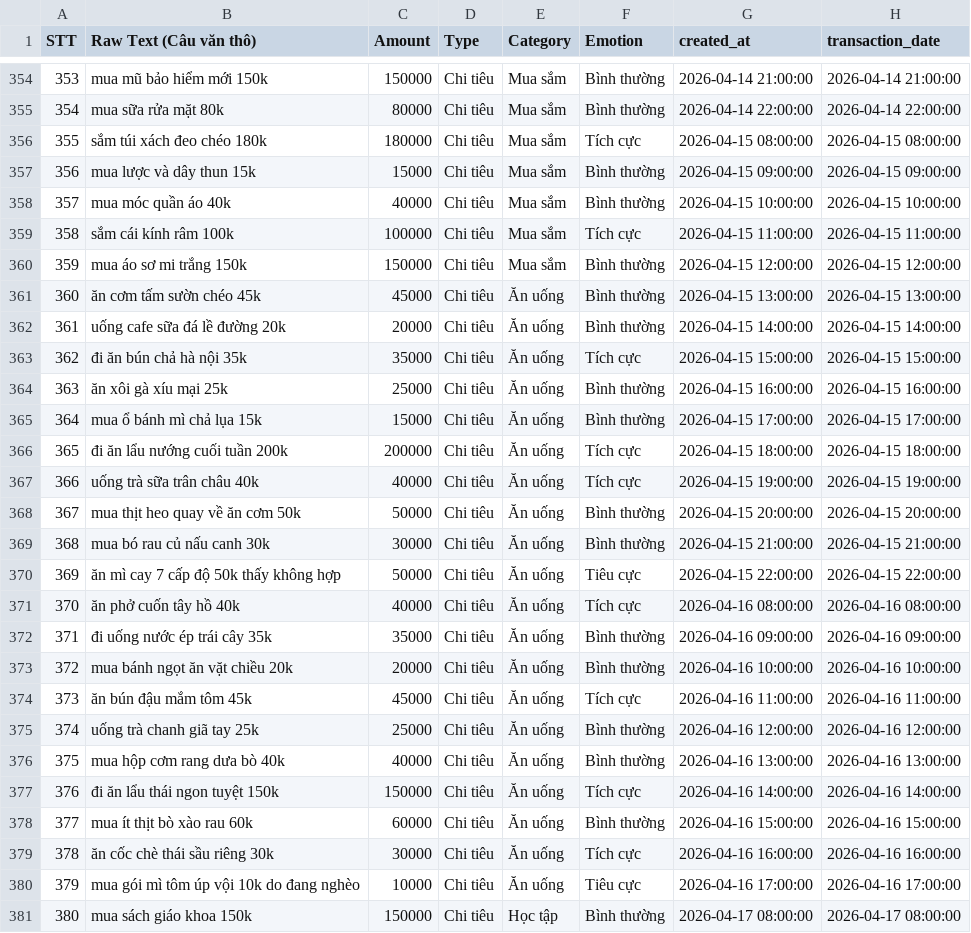
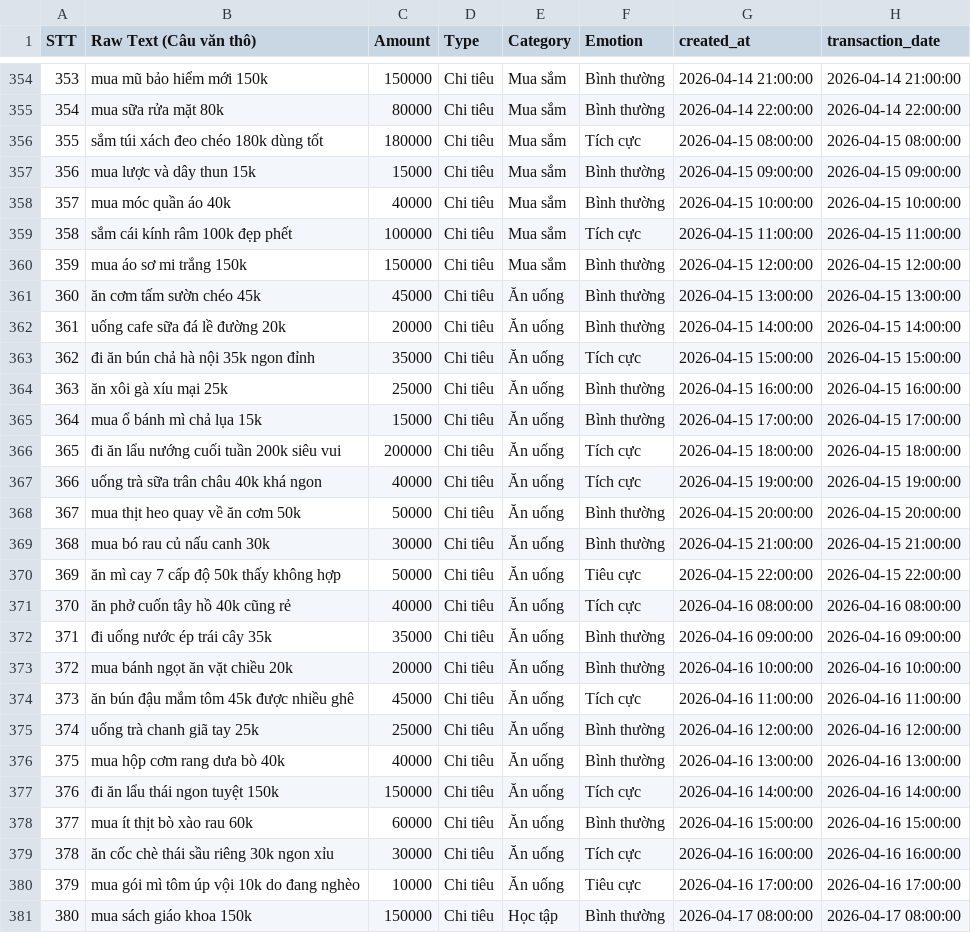
Before and after one commit to dieuanhs/TTCS, a CSV file: SourceCode/ai/data/dataset_v1.csv, drawn as a sheet; only a part is shown, gaps mark what is left out; the diff covers the shown part only.

```diff
--- a/SourceCode/ai/data/dataset_v1.csv
+++ b/SourceCode/ai/data/dataset_v1.csv
@@ -355,6 +355,6 @@ STT,Raw Text (Câu văn thô),Amount,Type,Category,Emotion,created_at,transactio
 354,mua sữa rửa mặt 80k,80000,Chi tiêu,Mua sắm,Bình thường,2026-04-14 22:00:00,2026-04-14 22:00:00
-355,sắm túi xách đeo chéo 180k,180000,Chi tiêu,Mua sắm,Tích cực,2026-04-15 08:00:00,2026-04-15 08:00:00
+355,sắm túi xách đeo chéo 180k dùng tốt,180000,Chi tiêu,Mua sắm,Tích cực,2026-04-15 08:00:00,2026-04-15 08:00:00
 356,mua lược và dây thun 15k,15000,Chi tiêu,Mua sắm,Bình thường,2026-04-15 09:00:00,2026-04-15 09:00:00
 357,mua móc quần áo 40k,40000,Chi tiêu,Mua sắm,Bình thường,2026-04-15 10:00:00,2026-04-15 10:00:00
-358,sắm cái kính râm 100k,100000,Chi tiêu,Mua sắm,Tích cực,2026-04-15 11:00:00,2026-04-15 11:00:00
+358,sắm cái kính râm 100k đẹp phết,100000,Chi tiêu,Mua sắm,Tích cực,2026-04-15 11:00:00,2026-04-15 11:00:00
 359,mua áo sơ mi trắng 150k,150000,Chi tiêu,Mua sắm,Bình thường,2026-04-15 12:00:00,2026-04-15 12:00:00
@@ -362,7 +362,7 @@ STT,Raw Text (Câu văn thô),Amount,Type,Category,Emotion,created_at,transactio
 361,uống cafe sữa đá lề đường 20k,20000,Chi tiêu,Ăn uống,Bình thường,2026-04-15 14:00:00,2026-04-15 14:00:00
-362,đi ăn bún chả hà nội 35k,35000,Chi tiêu,Ăn uống,Tích cực,2026-04-15 15:00:00,2026-04-15 15:00:00
+362,đi ăn bún chả hà nội 35k ngon đỉnh,35000,Chi tiêu,Ăn uống,Tích cực,2026-04-15 15:00:00,2026-04-15 15:00:00
 363,ăn xôi gà xíu mại 25k,25000,Chi tiêu,Ăn uống,Bình thường,2026-04-15 16:00:00,2026-04-15 16:00:00
 364,mua ổ bánh mì chả lụa 15k,15000,Chi tiêu,Ăn uống,Bình thường,2026-04-15 17:00:00,2026-04-15 17:00:00
-365,đi ăn lẩu nướng cuối tuần 200k,200000,Chi tiêu,Ăn uống,Tích cực,2026-04-15 18:00:00,2026-04-15 18:00:00
-366,uống trà sữa trân châu 40k,40000,Chi tiêu,Ăn uống,Tích cực,2026-04-15 19:00:00,2026-04-15 19:00:00
+365,đi ăn lẩu nướng cuối tuần 200k siêu vui,200000,Chi tiêu,Ăn uống,Tích cực,2026-04-15 18:00:00,2026-04-15 18:00:00
+366,uống trà sữa trân châu 40k khá ngon,40000,Chi tiêu,Ăn uống,Tích cực,2026-04-15 19:00:00,2026-04-15 19:00:00
 367,mua thịt heo quay về ăn cơm 50k,50000,Chi tiêu,Ăn uống,Bình thường,2026-04-15 20:00:00,2026-04-15 20:00:00
@@ -370,6 +370,6 @@ STT,Raw Text (Câu văn thô),Amount,Type,Category,Emotion,created_at,transactio
 369,ăn mì cay 7 cấp độ 50k  thấy không hợp,50000,Chi tiêu,Ăn uống,Tiêu cực,2026-04-15 22:00:00,2026-04-15 22:00:00
-370,ăn phở cuốn tây hồ 40k,40000,Chi tiêu,Ăn uống,Tích cực,2026-04-16 08:00:00,2026-04-16 08:00:00
+370,ăn phở cuốn tây hồ 40k cũng rẻ,40000,Chi tiêu,Ăn uống,Tích cực,2026-04-16 08:00:00,2026-04-16 08:00:00
 371,đi uống nước ép trái cây 35k,35000,Chi tiêu,Ăn uống,Bình thường,2026-04-16 09:00:00,2026-04-16 09:00:00
 372,mua bánh ngọt ăn vặt chiều 20k,20000,Chi tiêu,Ăn uống,Bình thường,2026-04-16 10:00:00,2026-04-16 10:00:00
-373,ăn bún đậu mắm tôm 45k,45000,Chi tiêu,Ăn uống,Tích cực,2026-04-16 11:00:00,2026-04-16 11:00:00
+373,ăn bún đậu mắm tôm 45k được nhiều ghê,45000,Chi tiêu,Ăn uống,Tích cực,2026-04-16 11:00:00,2026-04-16 11:00:00
 374,uống trà chanh giã tay 25k,25000,Chi tiêu,Ăn uống,Bình thường,2026-04-16 12:00:00,2026-04-16 12:00:00
@@ -378,3 +378,3 @@ STT,Raw Text (Câu văn thô),Amount,Type,Category,Emotion,created_at,transactio
 377,mua ít thịt bò xào rau 60k,60000,Chi tiêu,Ăn uống,Bình thường,2026-04-16 15:00:00,2026-04-16 15:00:00
-378,ăn cốc chè thái sầu riêng 30k,30000,Chi tiêu,Ăn uống,Tích cực,2026-04-16 16:00:00,2026-04-16 16:00:00
+378,ăn cốc chè thái sầu riêng 30k ngon xỉu,30000,Chi tiêu,Ăn uống,Tích cực,2026-04-16 16:00:00,2026-04-16 16:00:00
 379,mua gói mì tôm úp vội 10k do đang nghèo,10000,Chi tiêu,Ăn uống,Tiêu cực,2026-04-16 17:00:00,2026-04-16 17:00:00
```
Also changed, not shown: 42 edited cells elsewhere in this file, SourceCode/ai/data/dataset_v1_clean.csv, 10 other files.
